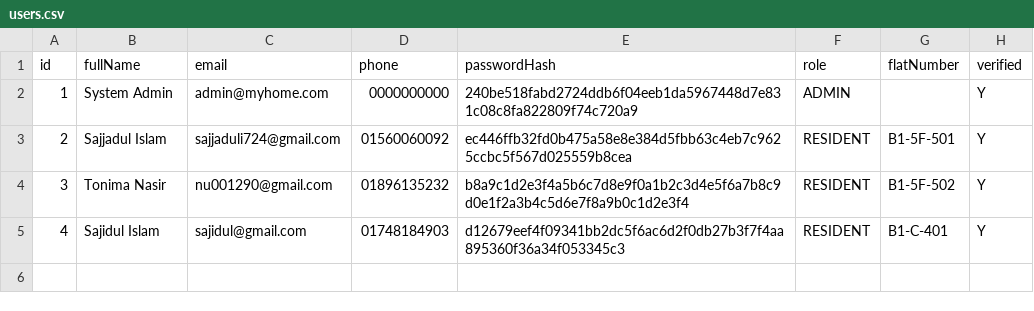
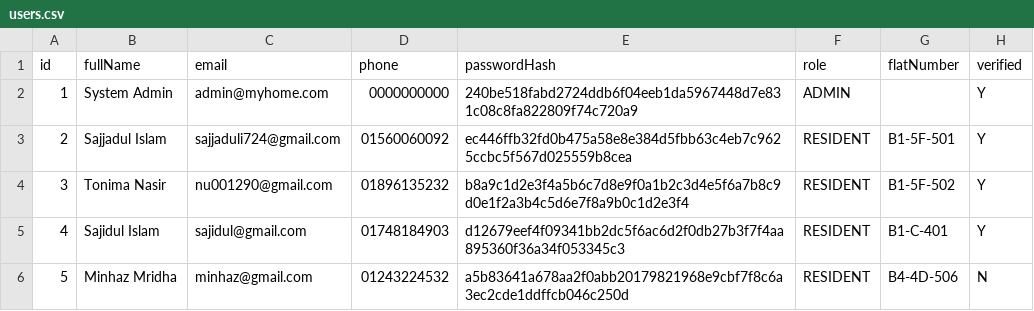
Before and after one commit to sajjadul404/Appointment-Management-System, a CSV file: data/users.csv, drawn as a sheet; the diff names each change by its address in the sheet, - before the commit and + after, or states it on an @@ line.

Commit message:
user add

```diff
--- a/data/users.csv
+++ b/data/users.csv
+row 6: 5 | Minhaz Mridha | minhaz@gmail.com | 01243224532 | a5b83641a678aa2f0abb20179821968e9cbf7f8c6a3ec2cde1ddffcb046c250d | RESIDENT | B4-4D-506 | N
```
Also changed, not shown: 6 other files.
